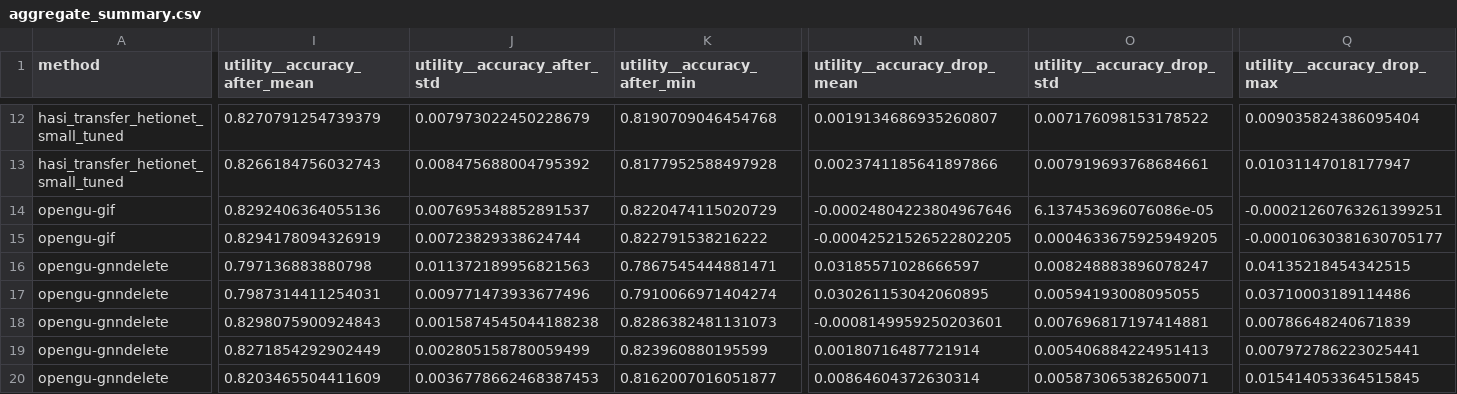
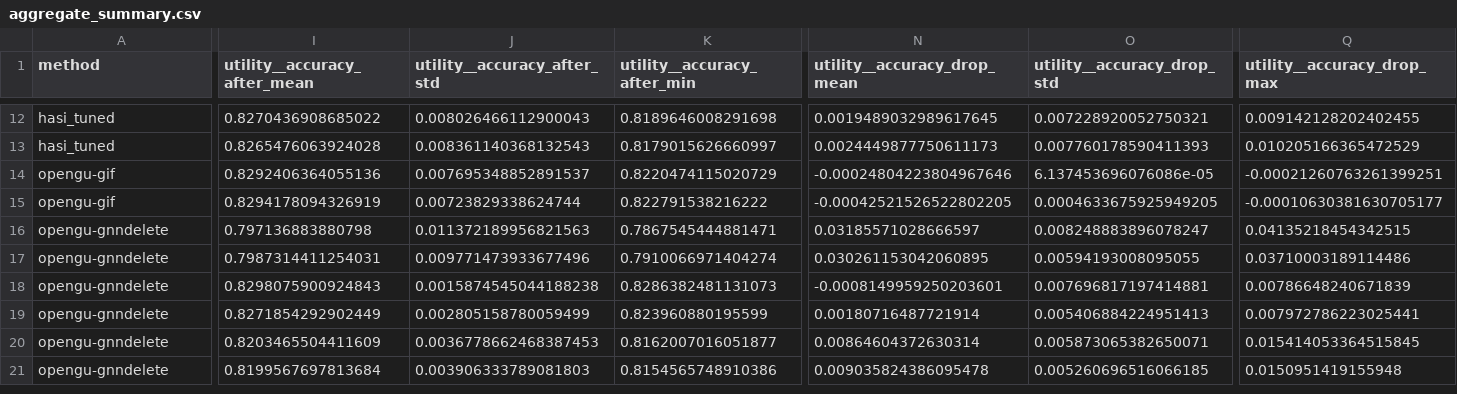
Before and after one commit to yeyuwanxia/HASI-Graph-Unlearning, a CSV file: results/mia_v2_hetionet-full-nosource_eval/aggregate_summary.csv, drawn as a sheet; only a part is shown, gaps mark what is left out; the shorter side is filled out with more unchanged rows; the diff covers the shown part only; the diff names each change by its address in the sheet, - before the commit and + after, or states it on an @@ line.

```diff
--- a/results/mia_v2_hetionet-full-nosource_eval/aggregate_summary.csv
+++ b/results/mia_v2_hetionet-full-nosource_eval/aggregate_summary.csv
-A12:A13 (method): hasi_transfer_hetionet_small_tuned
+A12:A13 (method): hasi_tuned
-I12 (utility__accuracy_after_mean): 0.8270791254739379
+I12 (utility__accuracy_after_mean): 0.8270436908685022
-J12 (utility__accuracy_after_std): 0.007973022450228679
+J12 (utility__accuracy_after_std): 0.008026466112900043
-K12 (utility__accuracy_after_min): 0.8190709046454768
+K12 (utility__accuracy_after_min): 0.8189646008291698
-N12 (utility__accuracy_drop_mean): 0.0019134686935260807
+N12 (utility__accuracy_drop_mean): 0.0019489032989617645
-O12 (utility__accuracy_drop_std): 0.007176098153178522
+O12 (utility__accuracy_drop_std): 0.007228920052750321
-Q12 (utility__accuracy_drop_max): 0.009035824386095404
+Q12 (utility__accuracy_drop_max): 0.009142128202402455
-I13 (utility__accuracy_after_mean): 0.8266184756032743
+I13 (utility__accuracy_after_mean): 0.8265476063924028
-J13 (utility__accuracy_after_std): 0.008475688004795392
+J13 (utility__accuracy_after_std): 0.008361140368132543
-K13 (utility__accuracy_after_min): 0.8177952588497928
+K13 (utility__accuracy_after_min): 0.8179015626660997
-N13 (utility__accuracy_drop_mean): 0.0023741185641897866
+N13 (utility__accuracy_drop_mean): 0.0024449877750611173
-O13 (utility__accuracy_drop_std): 0.007919693768684661
+O13 (utility__accuracy_drop_std): 0.007760178590411393
-Q13 (utility__accuracy_drop_max): 0.01031147018177947
+Q13 (utility__accuracy_drop_max): 0.010205166365472529
```
Also changed, not shown: 166 edited cells elsewhere in this file, results/mia_v2_primekg-full-nosource_eval/aggregate_summary.csv, 24 other files.
